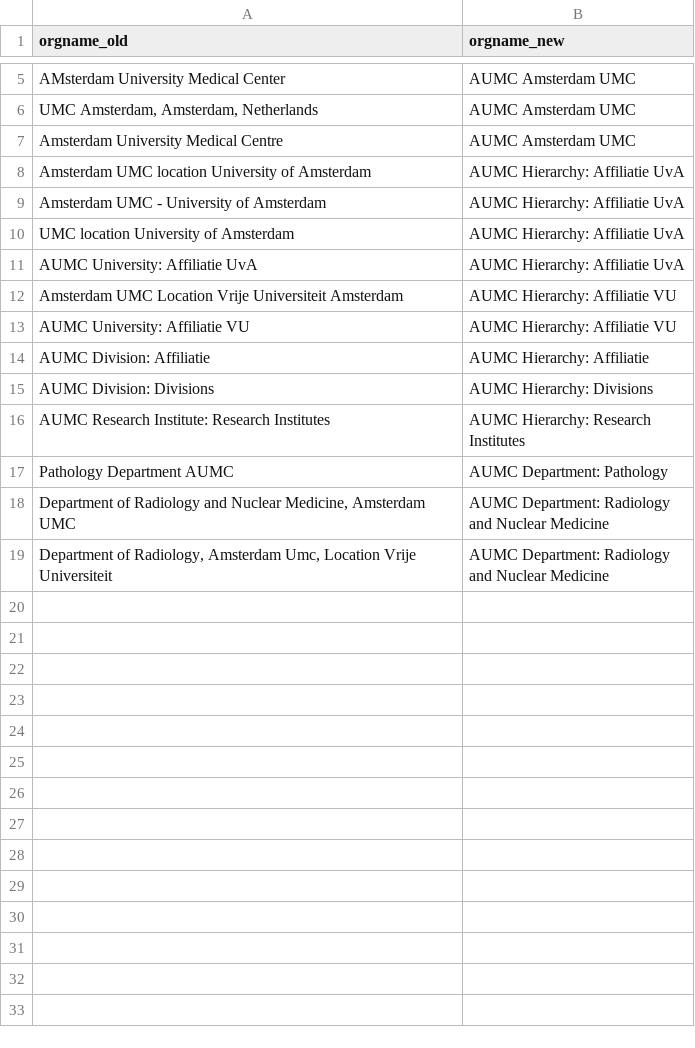
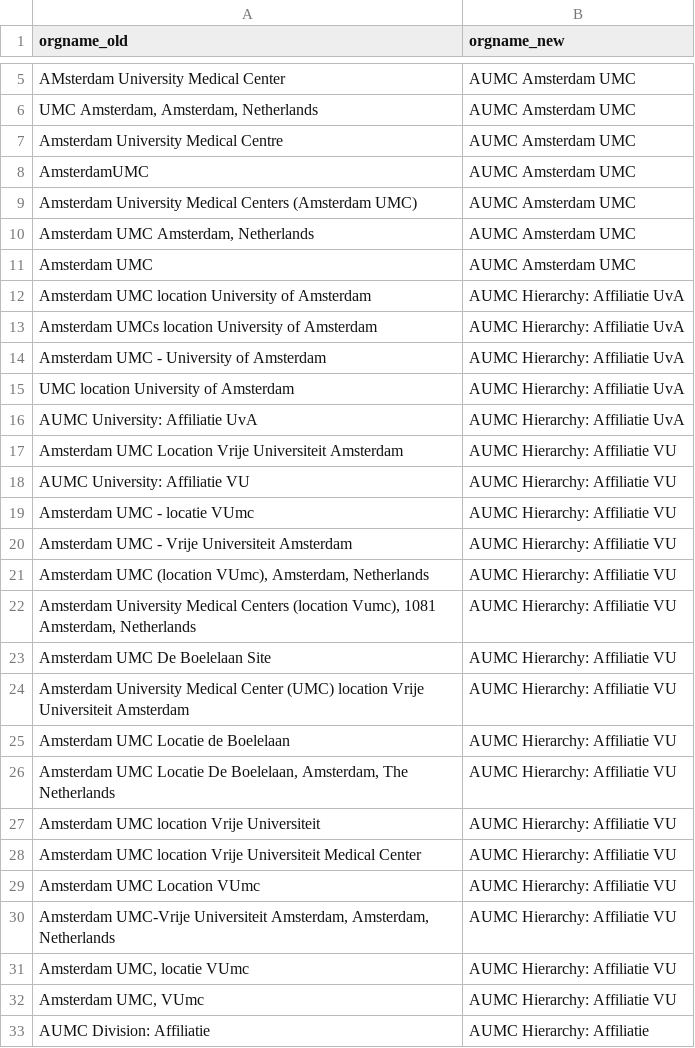
Before and after one commit to UtrechtUniversity/ricgraph, a CSV file: enhance/orgs_to_rename_AUMC.csv, drawn as a sheet; only a part is shown, gaps mark what is left out; the shorter side is filled out with more unchanged rows; the diff names each change by its address in the sheet, - before the commit and + after, or states it on an @@ line.

Commit message:
Added organizations to rename for DUT and AUMC

```diff
--- a/enhance/orgs_to_rename_AUMC.csv
+++ b/enhance/orgs_to_rename_AUMC.csv
+row 8: AmsterdamUMC | AUMC Amsterdam UMC
+row 9: Amsterdam University Medical Centers (Amsterdam UMC) | AUMC Amsterdam UMC
+row 10: Amsterdam UMC Amsterdam, Netherlands | AUMC Amsterdam UMC
+row 11: Amsterdam UMC | AUMC Amsterdam UMC
+row 13: Amsterdam UMCs location University of Amsterdam | AUMC Hierarchy: Affiliatie UvA
+row 19: Amsterdam UMC - locatie VUmc | AUMC Hierarchy: Affiliatie VU
+row 20: Amsterdam UMC - Vrije Universiteit Amsterdam | AUMC Hierarchy: Affiliatie VU
+row 21: Amsterdam UMC (location VUmc), Amsterdam, Netherlands | AUMC Hierarchy: Affiliatie VU
+row 22: Amsterdam University Medical Centers (location Vumc), 1081 Amsterdam, Netherlands | AUMC Hierarchy: Affiliatie VU
+row 23: Amsterdam UMC De Boelelaan Site | AUMC Hierarchy: Affiliatie VU
+row 24: Amsterdam University Medical Center (UMC) location Vrije Universiteit Amsterdam | AUMC Hierarchy: Affiliatie VU
+row 25: Amsterdam UMC Locatie de Boelelaan | AUMC Hierarchy: Affiliatie VU
+row 26: Amsterdam UMC Locatie De Boelelaan, Amsterdam, The Netherlands | AUMC Hierarchy: Affiliatie VU
+row 27: Amsterdam UMC location Vrije Universiteit | AUMC Hierarchy: Affiliatie VU
+row 28: Amsterdam UMC location Vrije Universiteit Medical Center | AUMC Hierarchy: Affiliatie VU
+row 29: Amsterdam UMC Location VUmc | AUMC Hierarchy: Affiliatie VU
+row 30: Amsterdam UMC-Vrije Universiteit Amsterdam, Amsterdam, Netherlands | AUMC Hierarchy: Affiliatie VU
+row 31: Amsterdam UMC, locatie VUmc | AUMC Hierarchy: Affiliatie VU
+row 32: Amsterdam UMC, VUmc | AUMC Hierarchy: Affiliatie VU
```
Also changed, not shown: enhance/orgs_to_rename_DUT.csv.
